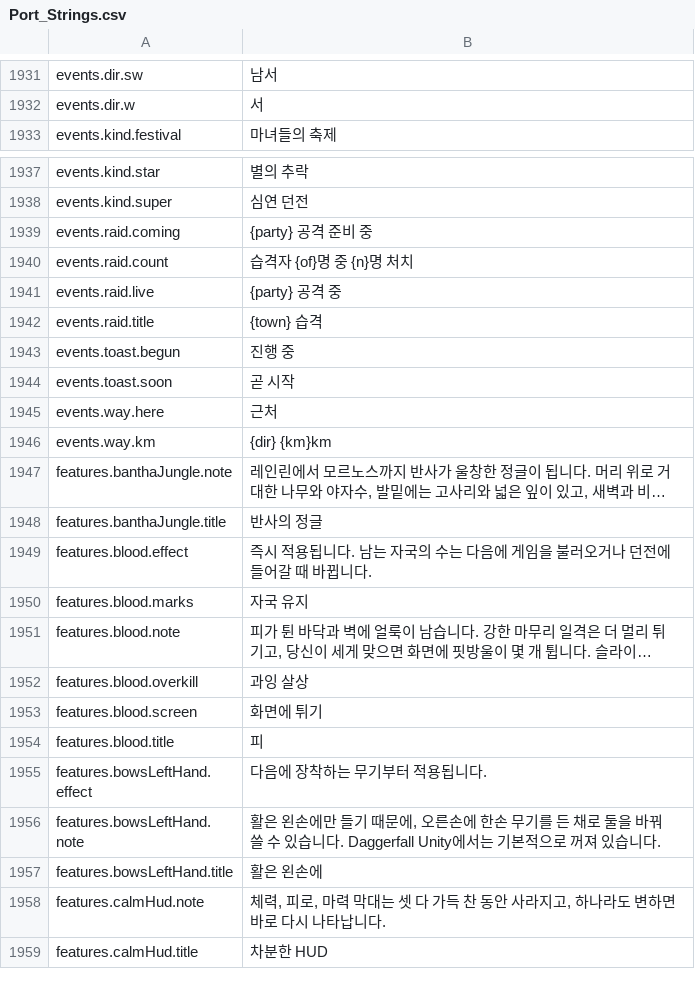
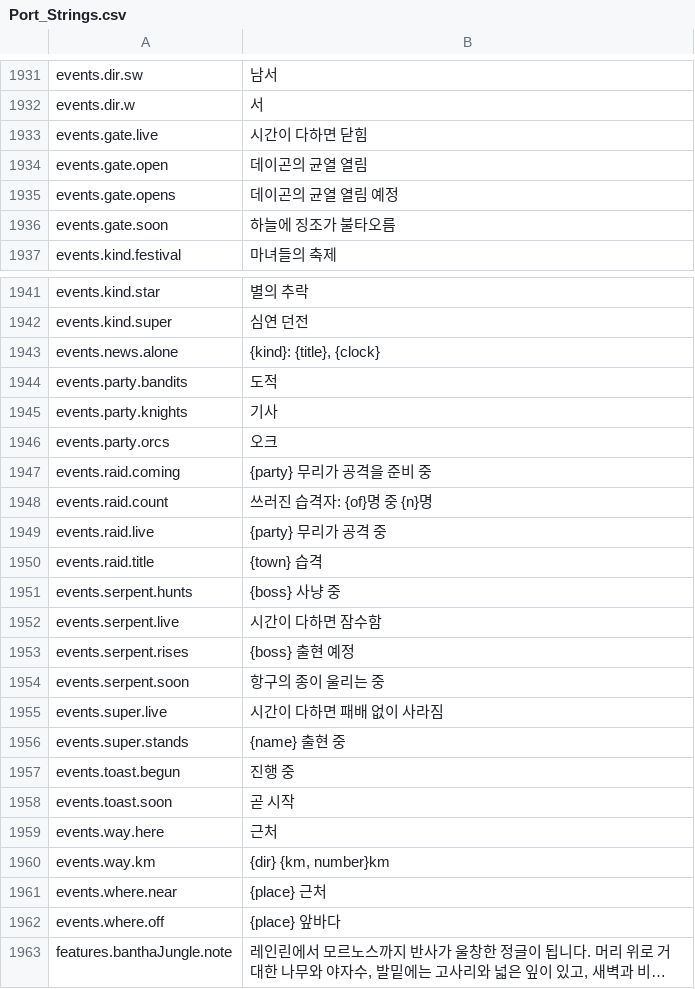
Before and after one commit to Hazerre/daggerfall-js-source, a CSV file: locales/ko/Port_Strings.csv, drawn as a sheet; only a part is shown, gaps mark what is left out; the shorter side is filled out with more unchanged rows; long unchanged cells end in …; addresses are those after the commit; the diff covers the shown part only; the diff names each change by its address in the sheet, - before the commit and + after, or states it on an @@ line.

```diff
--- a/locales/ko/Port_Strings.csv
+++ b/locales/ko/Port_Strings.csv
+row 1933: events.gate.live | 시간이 다하면 닫힘
+row 1934: events.gate.open | 데이곤의 균열 열림
+row 1935: events.gate.opens | 데이곤의 균열 열림 예정
+row 1936: events.gate.soon | 하늘에 징조가 불타오름
+row 1943: events.news.alone | {kind}: {title}, {clock}
+row 1944: events.party.bandits | 도적
+row 1945: events.party.knights | 기사
+row 1946: events.party.orcs | 오크
-B1947: {party} 공격 준비 중
+B1947: {party} 무리가 공격을 준비 중
-B1948: 습격자 {of}명 중 {n}명 처치
+B1948: 쓰러진 습격자: {of}명 중 {n}명
-B1949: {party} 공격 중
+B1949: {party} 무리가 공격 중
+row 1951: events.serpent.hunts | {boss} 사냥 중
+row 1952: events.serpent.live | 시간이 다하면 잠수함
+row 1953: events.serpent.rises | {boss} 출현 예정
+row 1954: events.serpent.soon | 항구의 종이 울리는 중
+row 1955: events.super.live | 시간이 다하면 패배 없이 사라짐
+row 1956: events.super.stands | {name} 출현 중
-B1960: {dir} {km}km
+B1960: {dir} {km, number}km
+row 1961: events.where.near | {place} 근처
+row 1962: events.where.off | {place} 앞바다
```
Also changed, not shown: 1 added row and 2 edited cells elsewhere in this file, locales/bg/Port_Strings.csv, locales/de/Port_Strings.csv, 53 other files.
